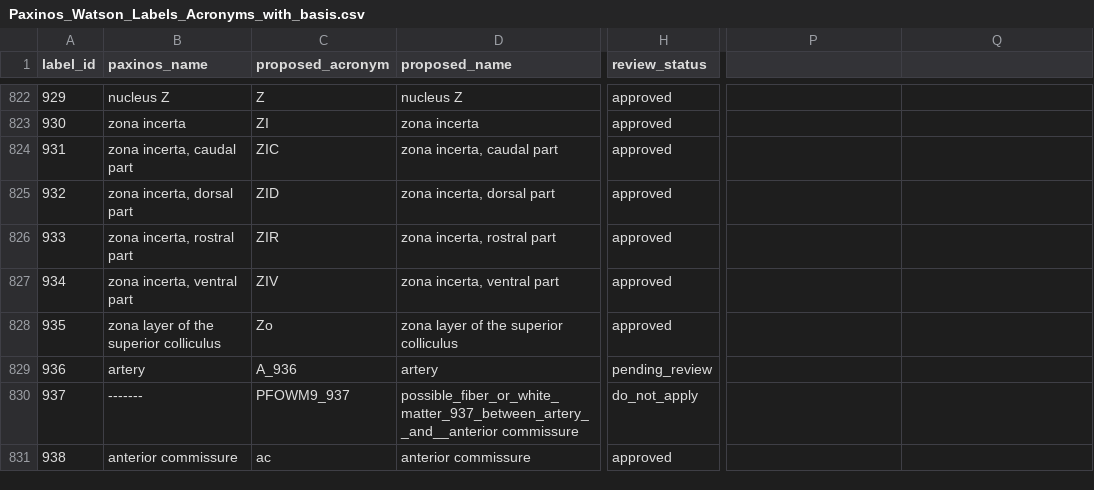
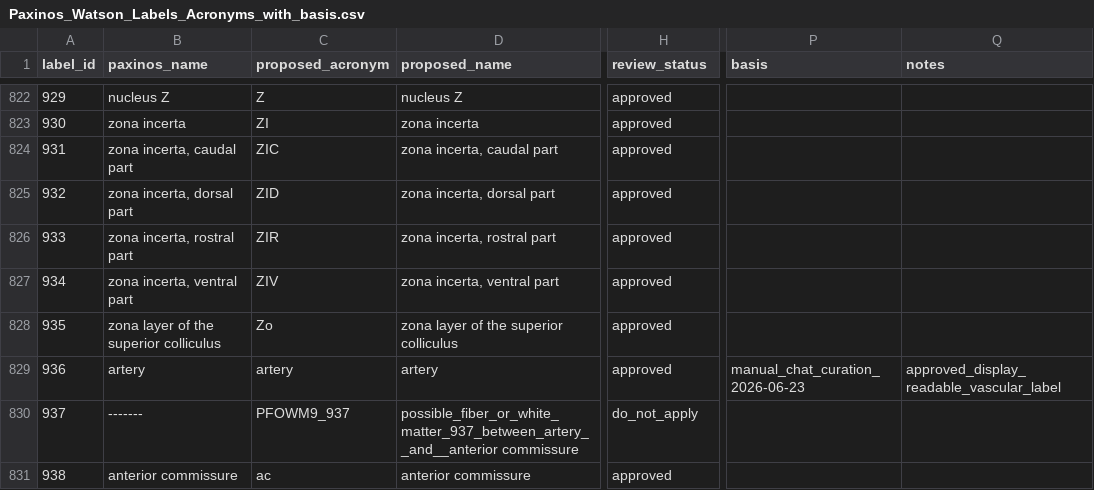
Before and after one commit to Dominik-Fritz/rat-paxinos-brainglobe-builder, a CSV file: resources/label_curation/Paxinos_Watson_Labels_Acronyms_with_basis.csv, drawn as a sheet; only a part is shown, gaps mark what is left out; the diff covers the shown part only; the diff names each change by its address in the sheet, - before the commit and + after, or states it on an @@ line.

Commit message:
Apply finalized curated Paxinos acronyms during builder install
- Integrate curated Paxinos/Watson acronym application into the stable LabelAtlas build workflow.
- Add apply_curated_acronym_resource.py to update generated and installed structures.json metadata after native BrainGlobe installation.
- Require the installed .brainglobe structures.json target so clean builds cannot silently skip acronym application.
- Finalize the curated label resource with 895 approved labels and 82 do_not_apply labels.
- Resolve all pending_review labels and document special readable/display labels for QuPath and ABBA exports.
- Add curated names for ambiguous vestibular duplicate-source labels after geometry and ABBA visual inspection:
  - 511: MVN, medial vestibular nucleus, main part
  - 513: MVNc, medial vestibular nucleus, caudal subpart
  - 834: SVNc, superior vestibular nucleus, caudal part
  - 835: SVNr, superior vestibular nucleus, rostral part
- Resolve pontine nuclei acronym collision by using Pn while preserving PN for paranigral nucleus of the VTA.
- Keep root label 997 locked as root/root.
- Preserve annotation volumes, reference data, hemispheres, label IDs, and ABBA orientation unchanged.
- Exclude Waxholm/Nissl/reference-channel experiments from this reproducibility fix.

```diff
--- a/resources/label_curation/Paxinos_Watson_Labels_Acronyms_with_basis.csv
+++ b/resources/label_curation/Paxinos_Watson_Labels_Acronyms_with_basis.csv
-P1: (empty)
+P1: basis
-Q1: (empty)
+Q1: notes
-C829 (proposed_acronym): A_936
+C829 (proposed_acronym): artery
-H829 (review_status): pending_review
+H829 (review_status): approved
-P829 (basis): (empty)
+P829 (basis): manual_chat_curation_2026-06-23
-Q829 (notes): (empty)
+Q829 (notes): approved_display_readable_vascular_label
```
Also changed, not shown: 136 edited cells elsewhere in this file, 3 other files.
